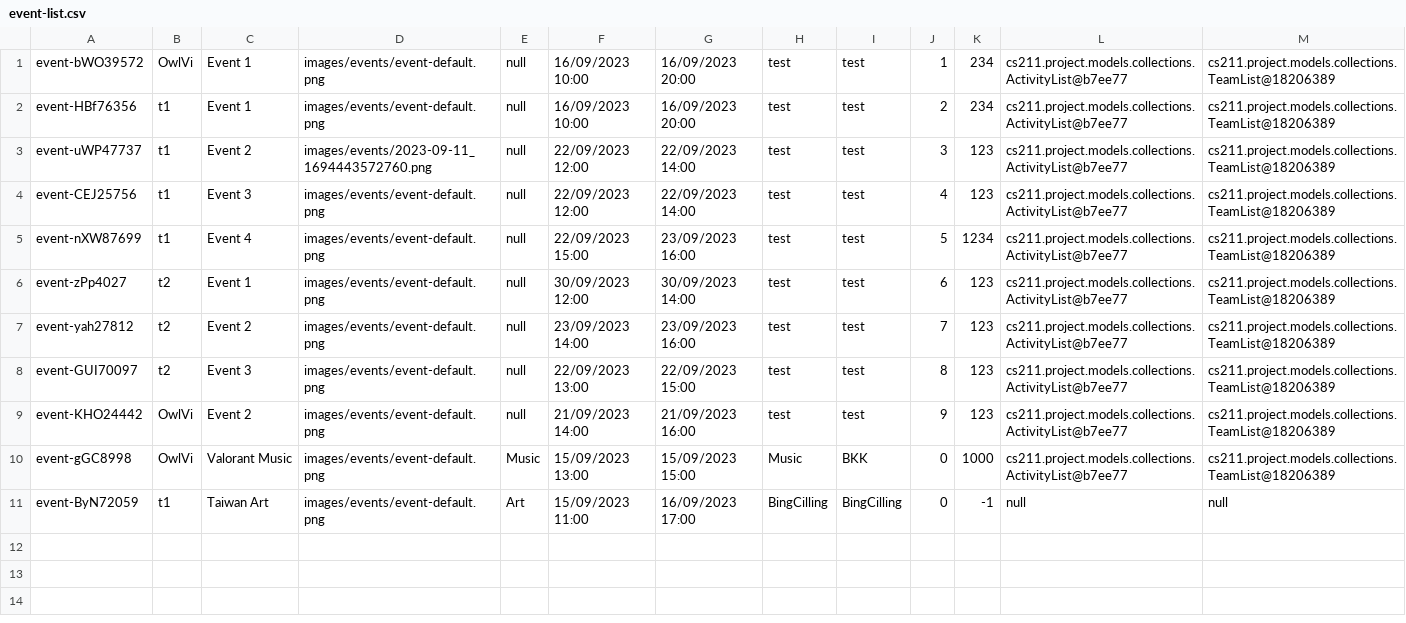
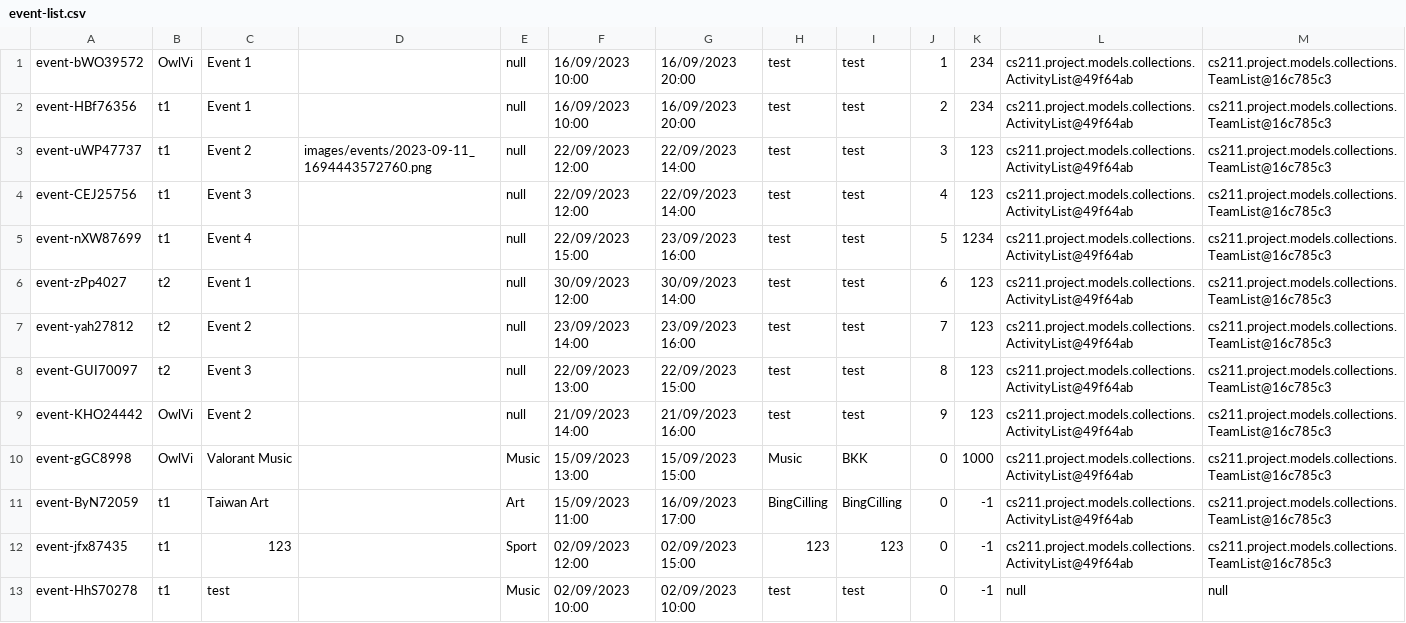
Before and after one commit to Homiez09/plasom-reunion, a CSV file: data/event-list.csv, drawn as a sheet.

Commit message:
Set Default Image

```diff
--- a/data/event-list.csv
+++ b/data/event-list.csv
@@ -1,11 +1,13 @@
-event-bWO39572,OwlVi,Event 1,images/events/event-default.png,null,16/09/2023 10:00,16/09/2023 20:00,test,test,1,234,cs211.project.models.collections.ActivityList@b7ee77,cs211.project.models.collections.TeamList@18206389
-event-HBf76356,t1,Event 1,images/events/event-default.png,null,16/09/2023 10:00,16/09/2023 20:00,test,test,2,234,cs211.project.models.collections.ActivityList@b7ee77,cs211.project.models.collections.TeamList@18206389
-event-uWP47737,t1,Event 2,images/events/2023-09-11_1694443572760.png,null,22/09/2023 12:00,22/09/2023 14:00,test,test,3,123,cs211.project.models.collections.ActivityList@b7ee77,cs211.project.models.collections.TeamList@18206389
-event-CEJ25756,t1,Event 3,images/events/event-default.png,null,22/09/2023 12:00,22/09/2023 14:00,test,test,4,123,cs211.project.models.collections.ActivityList@b7ee77,cs211.project.models.collections.TeamList@18206389
-event-nXW87699,t1,Event 4,images/events/event-default.png,null,22/09/2023 15:00,23/09/2023 16:00,test,test,5,1234,cs211.project.models.collections.ActivityList@b7ee77,cs211.project.models.collections.TeamList@18206389
-event-zPp4027,t2,Event 1,images/events/event-default.png,null,30/09/2023 12:00,30/09/2023 14:00,test,test,6,123,cs211.project.models.collections.ActivityList@b7ee77,cs211.project.models.collections.TeamList@18206389
-event-yah27812,t2,Event 2,images/events/event-default.png,null,23/09/2023 14:00,23/09/2023 16:00,test,test,7,123,cs211.project.models.collections.ActivityList@b7ee77,cs211.project.models.collections.TeamList@18206389
-event-GUI70097,t2,Event 3,images/events/event-default.png,null,22/09/2023 13:00,22/09/2023 15:00,test,test,8,123,cs211.project.models.collections.ActivityList@b7ee77,cs211.project.models.collections.TeamList@18206389
-event-KHO24442,OwlVi,Event 2,images/events/event-default.png,null,21/09/2023 14:00,21/09/2023 16:00,test,test,9,123,cs211.project.models.collections.ActivityList@b7ee77,cs211.project.models.collections.TeamList@18206389
-event-gGC8998,OwlVi,Valorant Music,images/events/event-default.png,Music,15/09/2023 13:00,15/09/2023 15:00,Music,BKK,0,1000,cs211.project.models.collections.ActivityList@b7ee77,cs211.project.models.collections.TeamList@18206389
-event-ByN72059,t1,Taiwan Art,images/events/event-default.png,Art,15/09/2023 11:00,16/09/2023 17:00,BingCilling,BingCilling,0,-1,null,null
+event-bWO39572,OwlVi,Event 1,,null,16/09/2023 10:00,16/09/2023 20:00,test,test,1,234,cs211.project.models.collections.ActivityList@49f64ab,cs211.project.models.collections.TeamList@16c785c3
+event-HBf76356,t1,Event 1,,null,16/09/2023 10:00,16/09/2023 20:00,test,test,2,234,cs211.project.models.collections.ActivityList@49f64ab,cs211.project.models.collections.TeamList@16c785c3
+event-uWP47737,t1,Event 2,images/events/2023-09-11_1694443572760.png,null,22/09/2023 12:00,22/09/2023 14:00,test,test,3,123,cs211.project.models.collections.ActivityList@49f64ab,cs211.project.models.collections.TeamList@16c785c3
+event-CEJ25756,t1,Event 3,,null,22/09/2023 12:00,22/09/2023 14:00,test,test,4,123,cs211.project.models.collections.ActivityList@49f64ab,cs211.project.models.collections.TeamList@16c785c3
+event-nXW87699,t1,Event 4,,null,22/09/2023 15:00,23/09/2023 16:00,test,test,5,1234,cs211.project.models.collections.ActivityList@49f64ab,cs211.project.models.collections.TeamList@16c785c3
+event-zPp4027,t2,Event 1,,null,30/09/2023 12:00,30/09/2023 14:00,test,test,6,123,cs211.project.models.collections.ActivityList@49f64ab,cs211.project.models.collections.TeamList@16c785c3
+event-yah27812,t2,Event 2,,null,23/09/2023 14:00,23/09/2023 16:00,test,test,7,123,cs211.project.models.collections.ActivityList@49f64ab,cs211.project.models.collections.TeamList@16c785c3
+event-GUI70097,t2,Event 3,,null,22/09/2023 13:00,22/09/2023 15:00,test,test,8,123,cs211.project.models.collections.ActivityList@49f64ab,cs211.project.models.collections.TeamList@16c785c3
+event-KHO24442,OwlVi,Event 2,,null,21/09/2023 14:00,21/09/2023 16:00,test,test,9,123,cs211.project.models.collections.ActivityList@49f64ab,cs211.project.models.collections.TeamList@16c785c3
+event-gGC8998,OwlVi,Valorant Music,,Music,15/09/2023 13:00,15/09/2023 15:00,Music,BKK,0,1000,cs211.project.models.collections.ActivityList@49f64ab,cs211.project.models.collections.TeamList@16c785c3
+event-ByN72059,t1,Taiwan Art,,Art,15/09/2023 11:00,16/09/2023 17:00,BingCilling,BingCilling,0,-1,cs211.project.models.collections.ActivityList@49f64ab,cs211.project.models.collections.TeamList@16c785c3
+event-jfx87435,t1,123,,Sport,02/09/2023 12:00,02/09/2023 15:00,123,123,0,-1,cs211.project.models.collections.ActivityList@49f64ab,cs211.project.models.collections.TeamList@16c785c3
+event-HhS70278,t1,test,,Music,02/09/2023 10:00,02/09/2023 10:00,test,test,0,-1,null,null
```
Also changed, not shown: data/user-list.csv, 7 other files.
